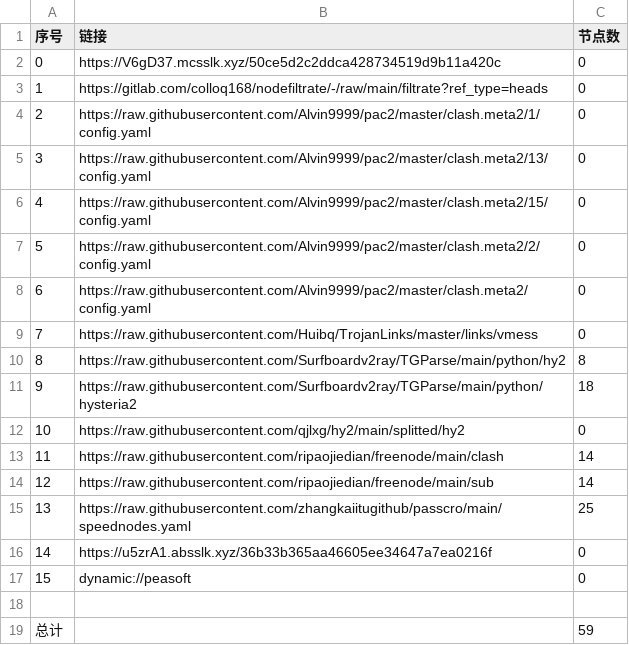
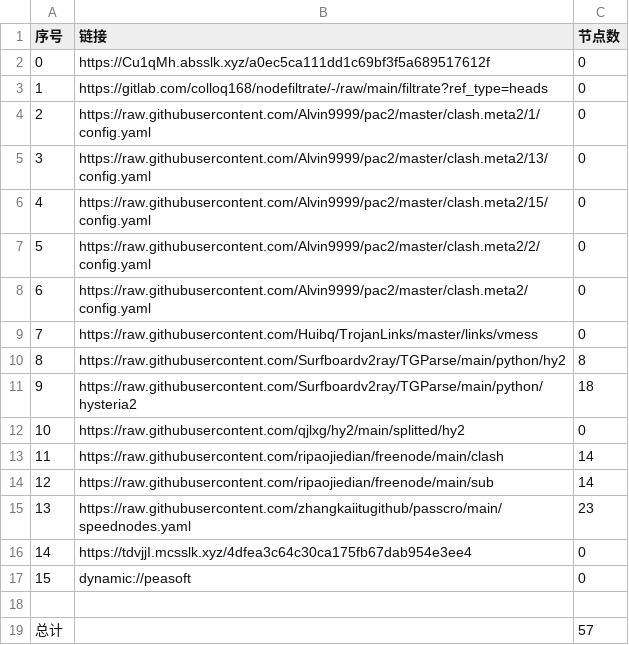
Before and after one commit to rf916711-del/AutoMergePublicNodes, a CSV file: list_result.csv, drawn as a sheet.

```diff
--- a/list_result.csv
+++ b/list_result.csv
@@ -1,3 +1,3 @@
 序号,链接,节点数
-0,https://V6gD37.mcsslk.xyz/50ce5d2c2ddca428734519d9b11a420c,0
+0,https://Cu1qMh.absslk.xyz/a0ec5ca111dd1c69bf3f5a689517612f,0
 1,https://gitlab.com/colloq168/nodefiltrate/-/raw/main/filtrate?ref_type=heads,0
@@ -14,6 +14,6 @@
 12,https://raw.githubusercontent.com/ripaojiedian/freenode/main/sub,14
-13,https://raw.githubusercontent.com/zhangkaiitugithub/passcro/main/speednodes.yaml,25
-14,https://u5zrA1.absslk.xyz/36b33b365aa46605ee34647a7ea0216f,0
+13,https://raw.githubusercontent.com/zhangkaiitugithub/passcro/main/speednodes.yaml,23
+14,https://tdvjjI.mcsslk.xyz/4dfea3c64c30ca175fb67dab954e3ee4,0
 15,dynamic://peasoft,0
 
-总计,,59
+总计,,57
```
Also changed, not shown: 13 other files.
